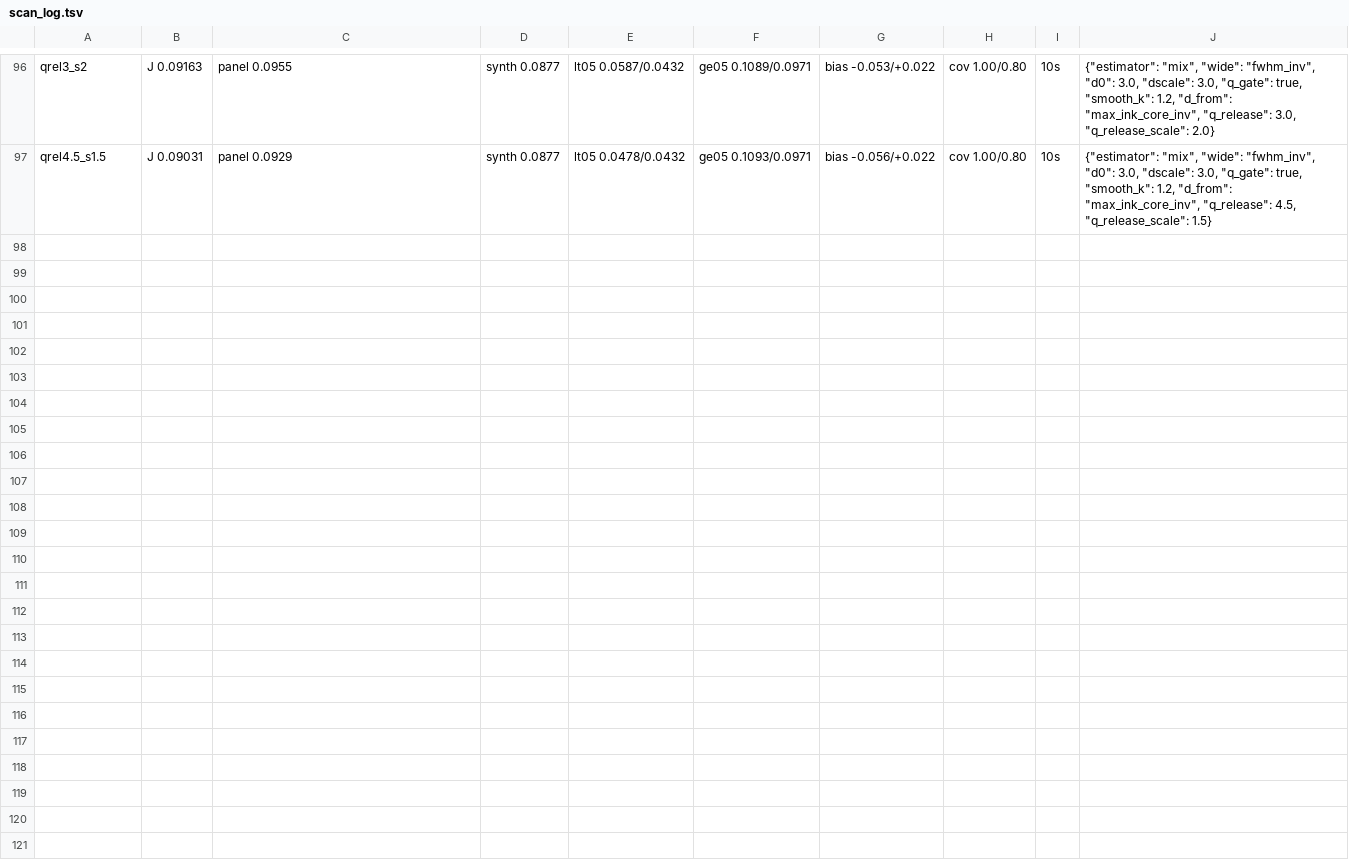
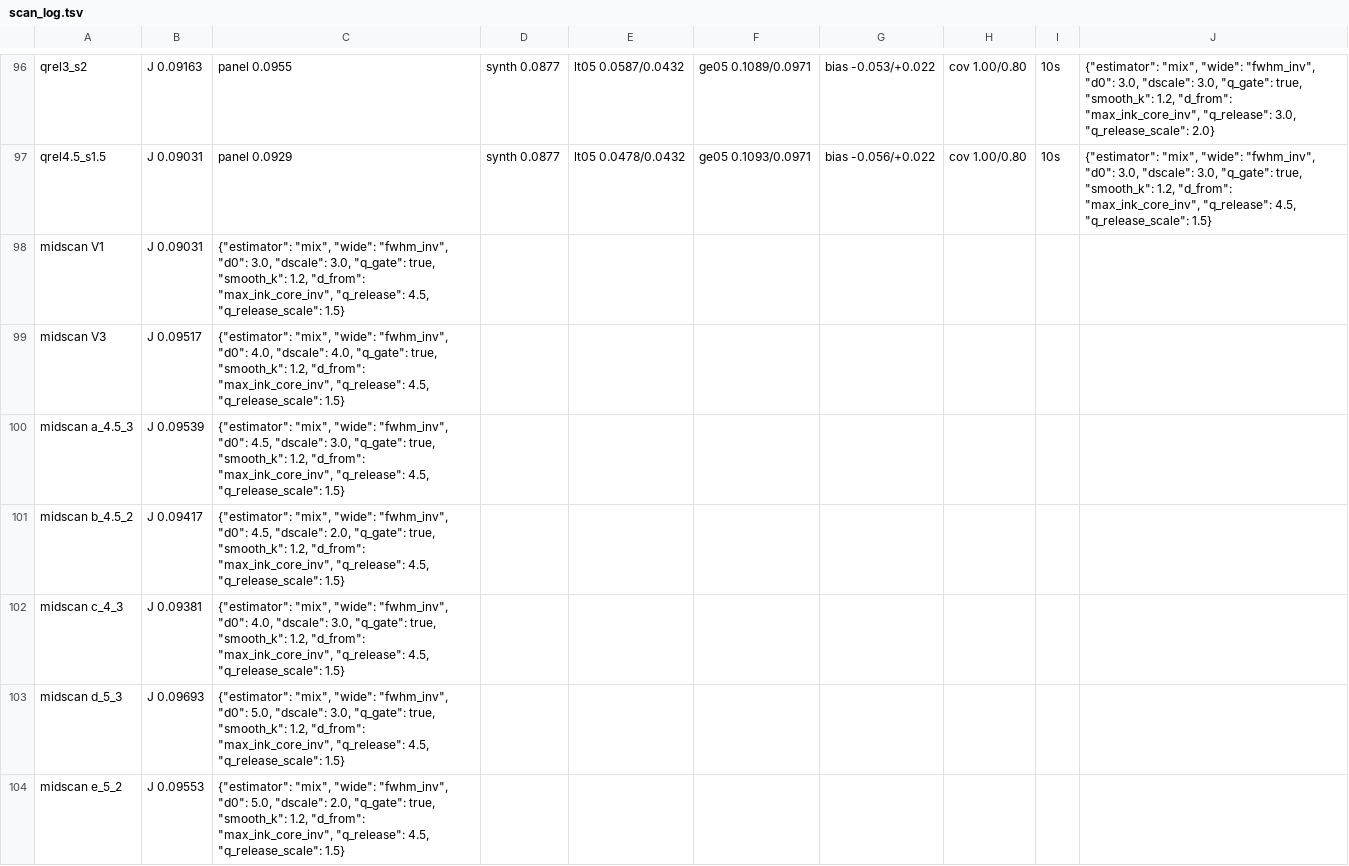
Before and after one commit to hozaifa1/prohori, a TSV file: eval/runs/width_autoresearch/scan_log.tsv, drawn as a sheet; only a part is shown, gaps mark what is left out; the diff covers the shown part only; the diff names each change by its address in the sheet, - before the commit and + after, or states it on an @@ line.

```diff
--- a/eval/runs/width_autoresearch/scan_log.tsv
+++ b/eval/runs/width_autoresearch/scan_log.tsv
+row 98: midscan V1 | J 0.09031 | {"estimator": "mix", "wide": "fwhm_inv", "d0": 3.0, "dscale": 3.0, "q_gate": true, "smooth_k": 1.2, "d_from": "max_ink_core_inv", "q_release": 4.5, "q_release_scale": 1.5}
+row 99: midscan V3 | J 0.09517 | {"estimator": "mix", "wide": "fwhm_inv", "d0": 4.0, "dscale": 4.0, "q_gate": true, "smooth_k": 1.2, "d_from": "max_ink_core_inv", "q_release": 4.5, "q_release_scale": 1.5}
+row 100: midscan a_4.5_3 | J 0.09539 | {"estimator": "mix", "wide": "fwhm_inv", "d0": 4.5, "dscale": 3.0, "q_gate": true, "smooth_k": 1.2, "d_from": "max_ink_core_inv", "q_release": 4.5, "q_release_scale": 1.5}
+row 101: midscan b_4.5_2 | J 0.09417 | {"estimator": "mix", "wide": "fwhm_inv", "d0": 4.5, "dscale": 2.0, "q_gate": true, "smooth_k": 1.2, "d_from": "max_ink_core_inv", "q_release": 4.5, "q_release_scale": 1.5}
+row 102: midscan c_4_3 | J 0.09381 | {"estimator": "mix", "wide": "fwhm_inv", "d0": 4.0, "dscale": 3.0, "q_gate": true, "smooth_k": 1.2, "d_from": "max_ink_core_inv", "q_release": 4.5, "q_release_scale": 1.5}
+row 103: midscan d_5_3 | J 0.09693 | {"estimator": "mix", "wide": "fwhm_inv", "d0": 5.0, "dscale": 3.0, "q_gate": true, "smooth_k": 1.2, "d_from": "max_ink_core_inv", "q_release": 4.5, "q_release_scale": 1.5}
+row 104: midscan e_5_2 | J 0.09553 | {"estimator": "mix", "wide": "fwhm_inv", "d0": 5.0, "dscale": 2.0, "q_gate": true, "smooth_k": 1.2, "d_from": "max_ink_core_inv", "q_release": 4.5, "q_release_scale": 1.5}
```
Also changed, not shown: 7 added rows elsewhere in this file, eval/runs/width_autoresearch/log.tsv, 5 other files.
